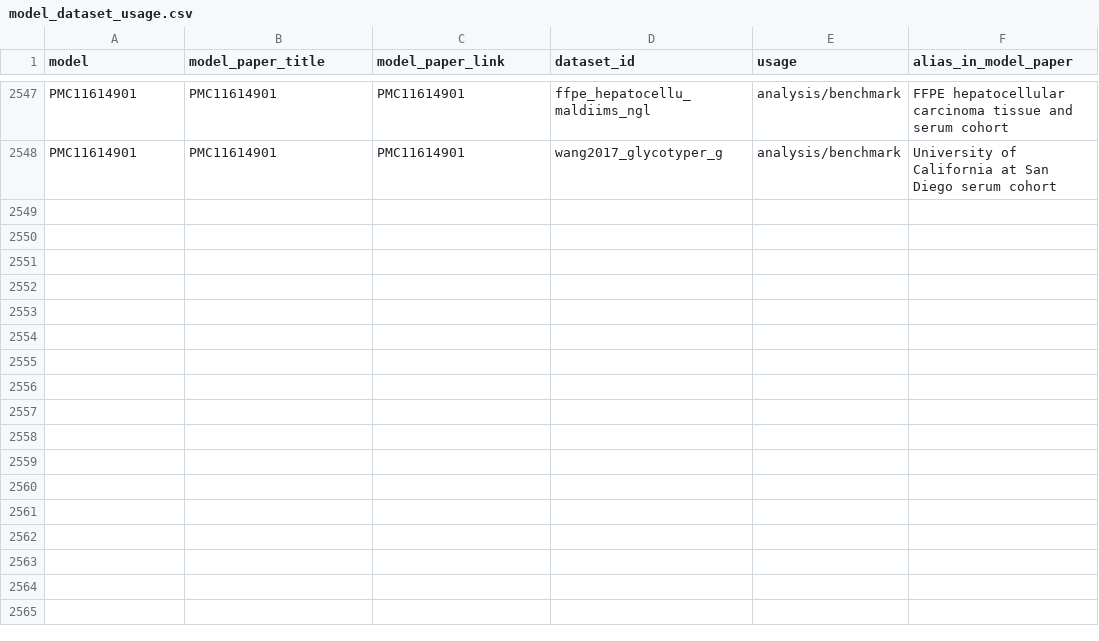
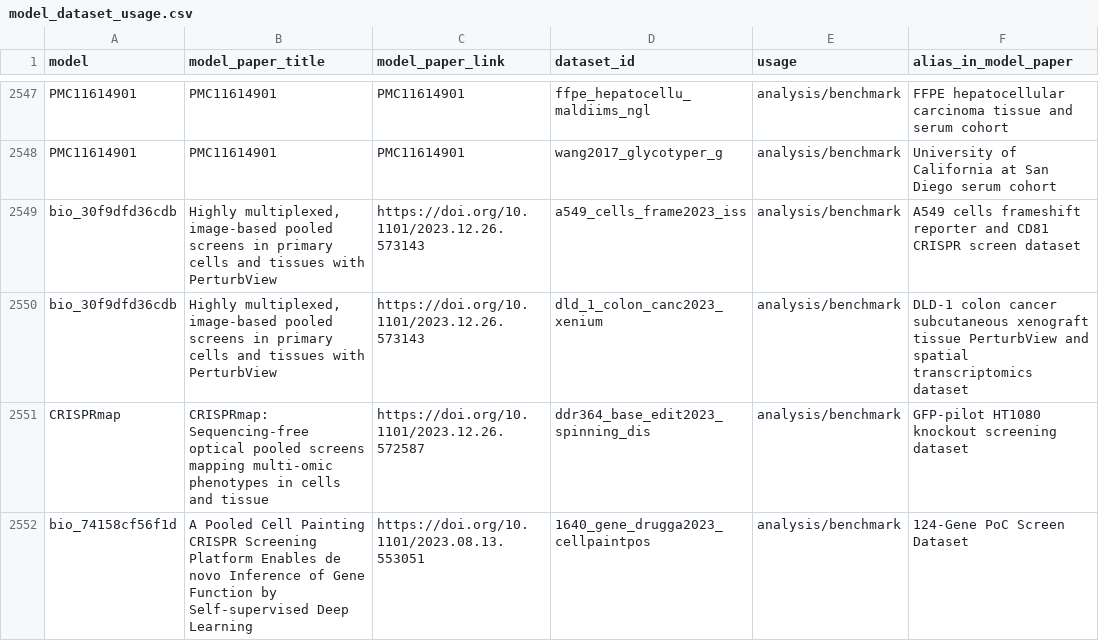
Before and after one commit to aopisco/somics, a CSV file: data/model_dataset_usage.csv, drawn as a sheet; only a part is shown, gaps mark what is left out; the diff names each change by its address in the sheet, - before the commit and + after, or states it on an @@ line.

```diff
--- a/data/model_dataset_usage.csv
+++ b/data/model_dataset_usage.csv
+row 2549: bio_30f9dfd36cdb | Highly multiplexed, image-based pooled screens in primary cells and tissues with PerturbView | https://doi.org/10.1101/2023.12.26.573143 | a549_cells_frame2023_iss | analysis/benchmark | A549 cells frameshift reporter and CD81 CRISPR screen dataset
+row 2550: bio_30f9dfd36cdb | Highly multiplexed, image-based pooled screens in primary cells and tissues with PerturbView | https://doi.org/10.1101/2023.12.26.573143 | dld_1_colon_canc2023_xenium | analysis/benchmark | DLD-1 colon cancer subcutaneous xenograft tissue PerturbView and spatial transcriptomics dataset
+row 2551: CRISPRmap | CRISPRmap: Sequencing-free optical pooled screens mapping multi-omic phenotypes in cells and tissue | https://doi.org/10.1101/2023.12.26.572587 | ddr364_base_edit2023_spinning_dis | analysis/benchmark | GFP-pilot HT1080 knockout screening dataset
+row 2552: bio_74158cf56f1d | A Pooled Cell Painting CRISPR Screening Platform Enables de novo Inference of Gene Function by Self-supervised Deep Learning | https://doi.org/10.1101/2023.08.13.553051 | 1640_gene_drugga2023_cellpaintpos | analysis/benchmark | 124-Gene PoC Screen Dataset
```
Also changed, not shown: data/datasets.csv, data/literature_datasets.csv.
